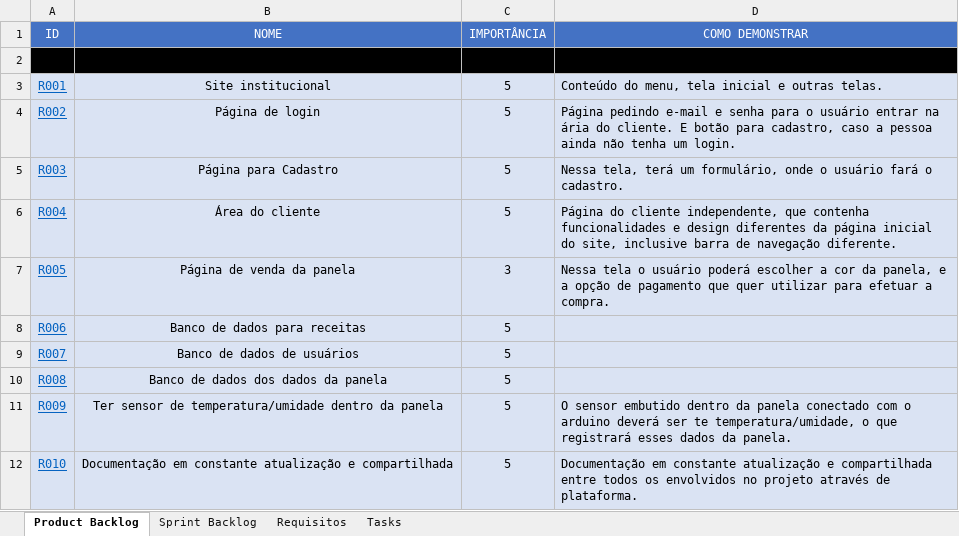
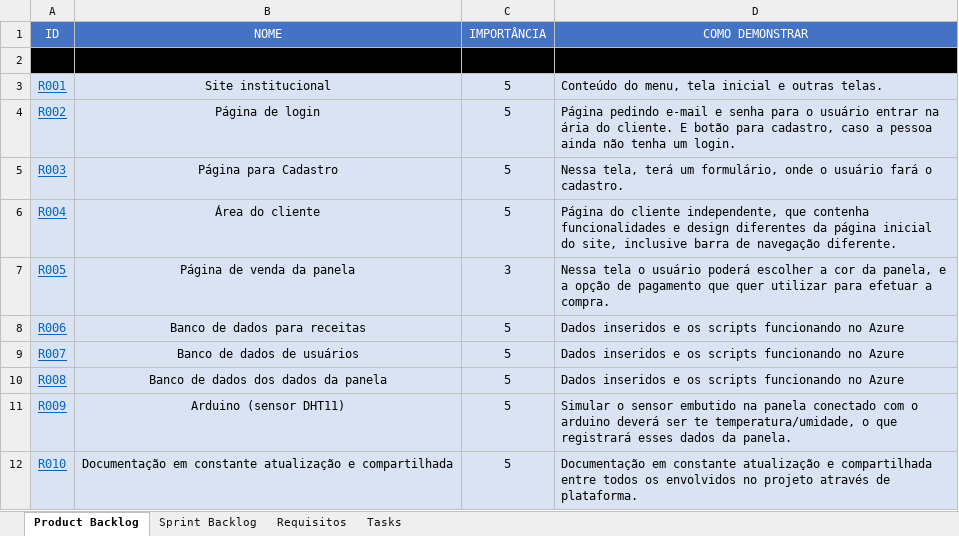
Before and after one commit to LiviaNakashima/paiotnela, an Excel workbook: documentação/Product Backlog Sprint e Requisitos.xlsx, sheet Product Backlog, drawn as a sheet; values as stored, in another font and other column widths than the file's, no borders; the diff names each change by its address in the sheet, - before the commit and + after, or states it on an @@ line.

```diff
--- a/documentação/Product Backlog Sprint e Requisitos.xlsx (sheet Product Backlog)
+++ b/documentação/Product Backlog Sprint e Requisitos.xlsx (sheet Product Backlog)
-D8:D10 (COMO DEMONSTRAR): (empty)
+D8:D10 (COMO DEMONSTRAR): Dados inseridos e os scripts funcionando no Azure
-B11 (NOME): Ter sensor de temperatura/umidade dentro da panela
+B11 (NOME): Arduino (sensor DHT11)
-D11 (COMO DEMONSTRAR): O sensor embutido dentro da panela conectado…
+D11 (COMO DEMONSTRAR): Simular o sensor embutido na panela conectado…
```
Also changed, not shown: sheet Sprint Backlog, sheet Tasks.
